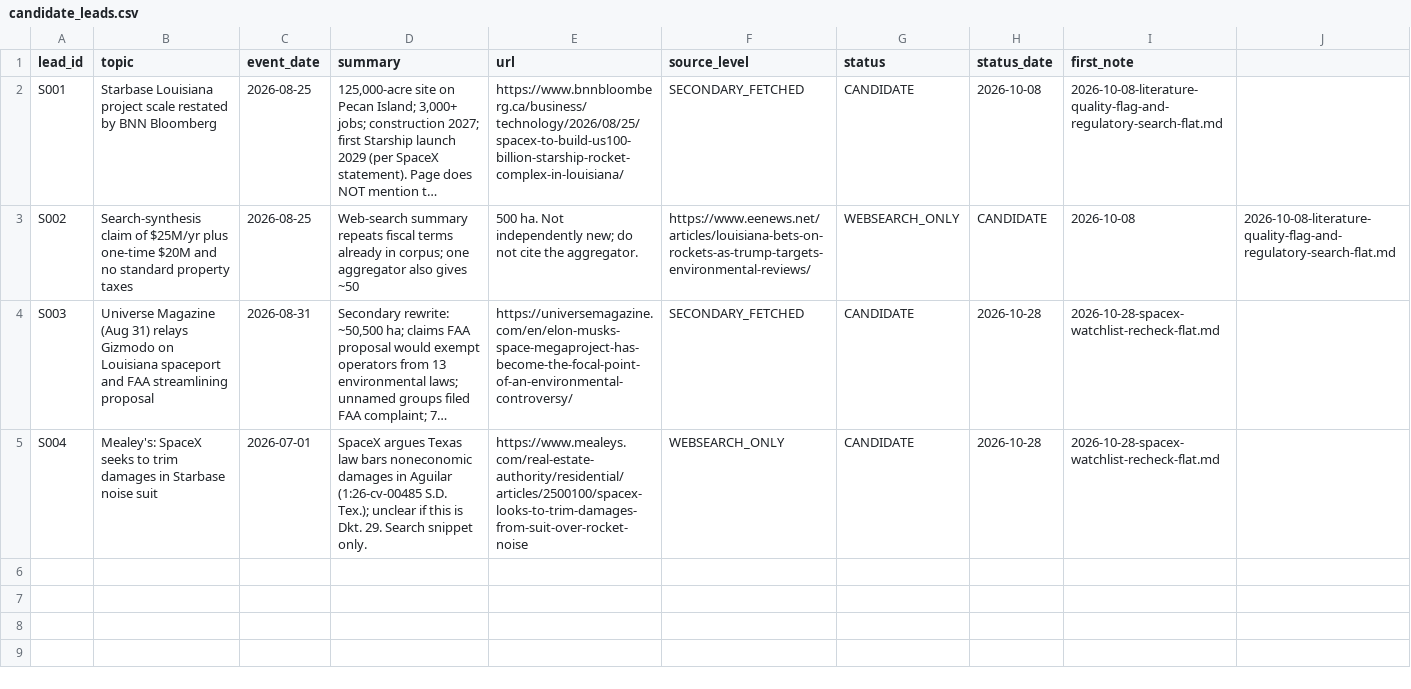
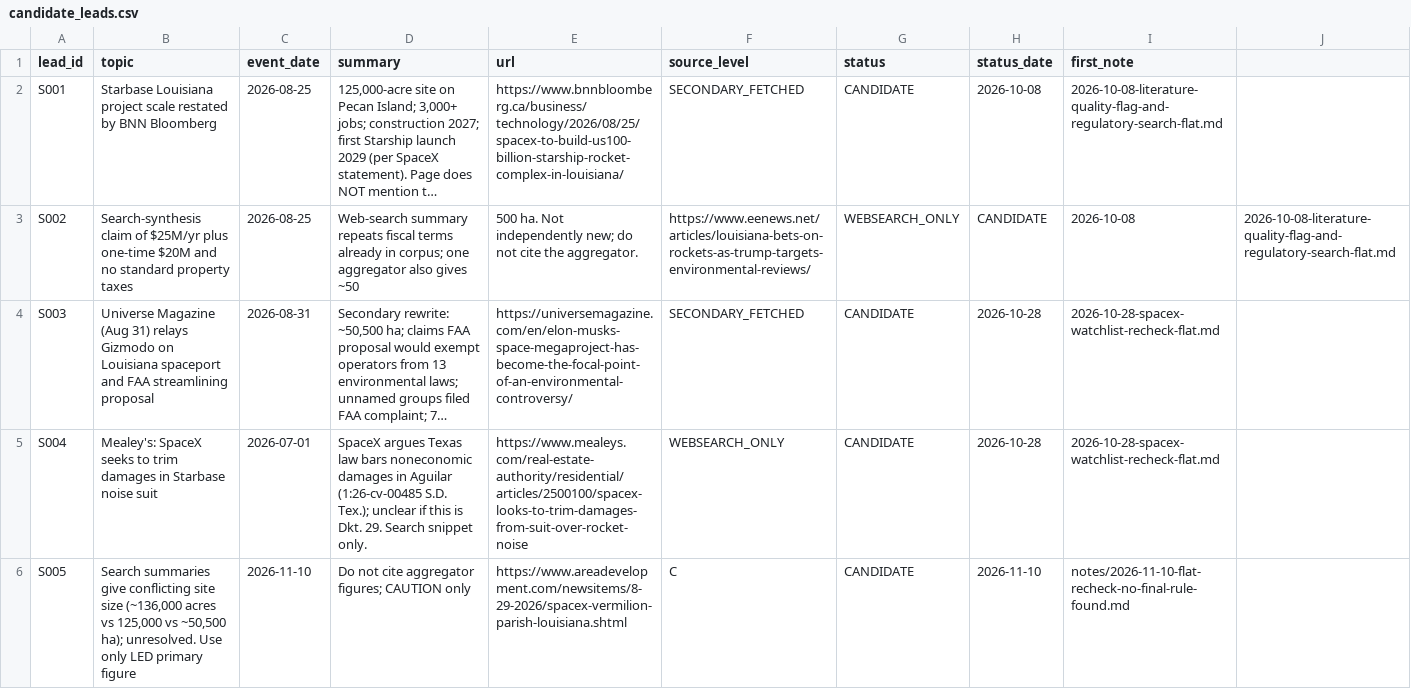
Before and after one commit to brittonleggett/research-threads-cloud, a CSV file: SPACEX_LOUISIANA_PAPER/04_DATA/candidate_leads.csv, drawn as a sheet; long unchanged cells end in …; the diff names each change by its address in the sheet, - before the commit and + after, or states it on an @@ line.

```diff
--- a/SPACEX_LOUISIANA_PAPER/04_DATA/candidate_leads.csv
+++ b/SPACEX_LOUISIANA_PAPER/04_DATA/candidate_leads.csv
+row 6: S005 | Search summaries give conflicting site size (~136,000 acres vs 125,000 vs ~50,500 ha); unresolved. Use only LED primary figure | 2026-11-10 | Do not cite aggregator figures; CAUTION only | https://www.areadevelopment.com/newsitems/8-29-2026/spacex-vermilion-parish-louisiana.shtml | C | CANDIDATE | 2026-11-10 | notes/2026-11-10-flat-recheck-no-final-rule-found.md
```
Also changed, not shown: 3 other files.
